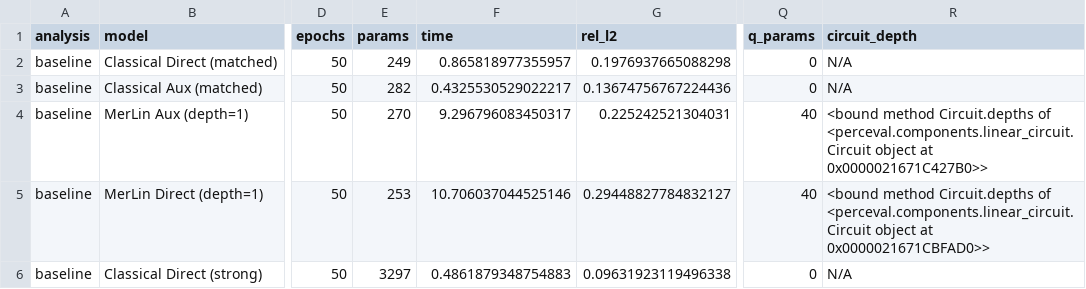
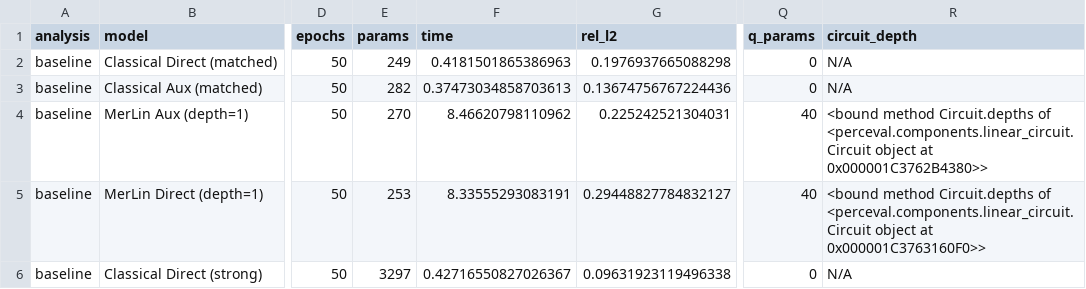
Before and after one commit to badmainthon/ETH_Quantum_Hackacthon_2026_Quandela, a CSV file: results/phase2_metrics.csv, drawn as a sheet; only a part is shown, gaps mark what is left out; the diff names each change by its address in the sheet, - before the commit and + after, or states it on an @@ line.

```diff
--- a/results/phase2_metrics.csv
+++ b/results/phase2_metrics.csv
-F2 (time): 0.865818977355957
+F2 (time): 0.4181501865386963
-F3 (time): 0.4325530529022217
+F3 (time): 0.37473034858703613
-F4 (time): 9.296796083450317
+F4 (time): 8.46620798110962
-R4 (circuit_depth): …object at 0x0000021671C427B0>>
+R4 (circuit_depth): …object at 0x000001C3762B4380>>
-F5 (time): 10.706037044525146
+F5 (time): 8.33555293083191
-R5 (circuit_depth): …object at 0x0000021671CBFAD0>>
+R5 (circuit_depth): …object at 0x000001C3763160F0>>
-F6 (time): 0.4861879348754883
+F6 (time): 0.42716550827026367
```
Also changed, not shown: 12 other files.
